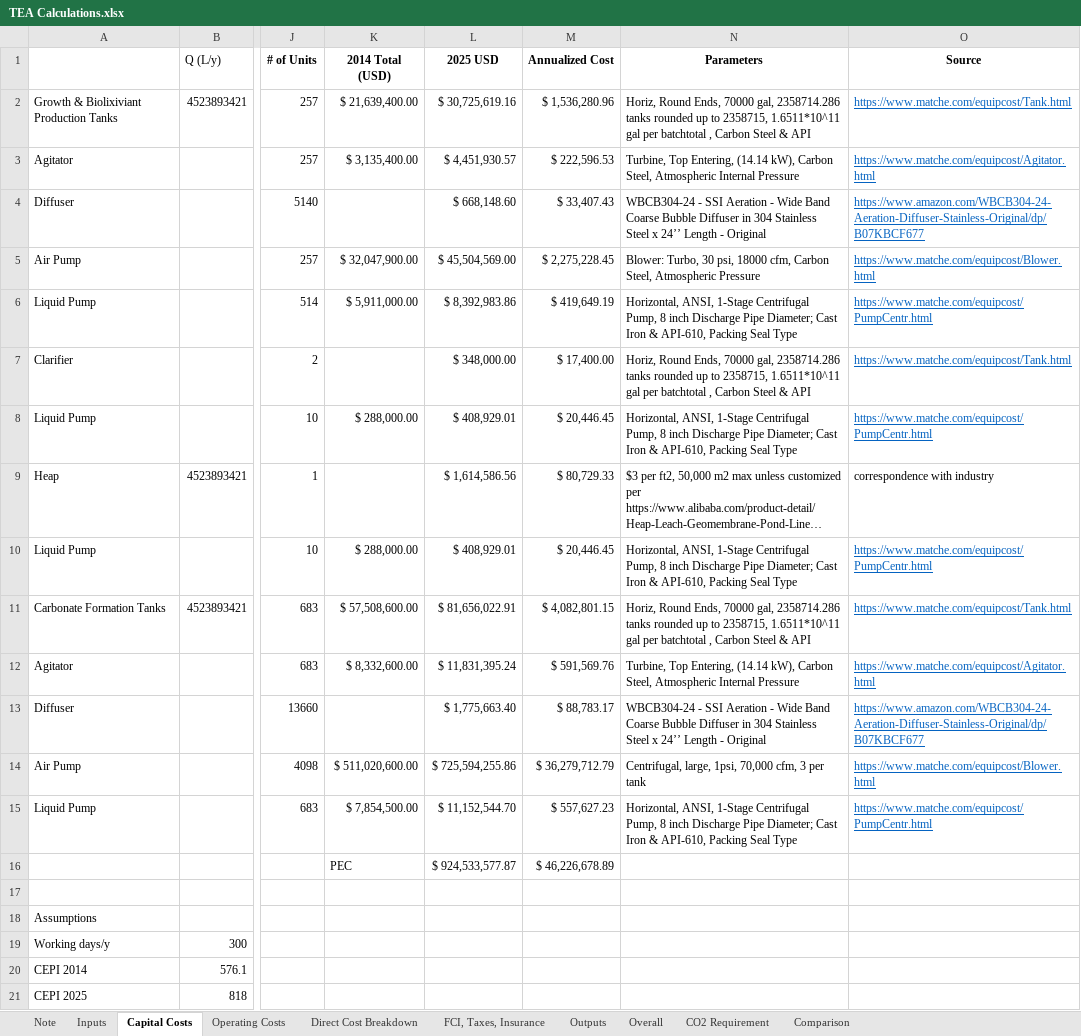
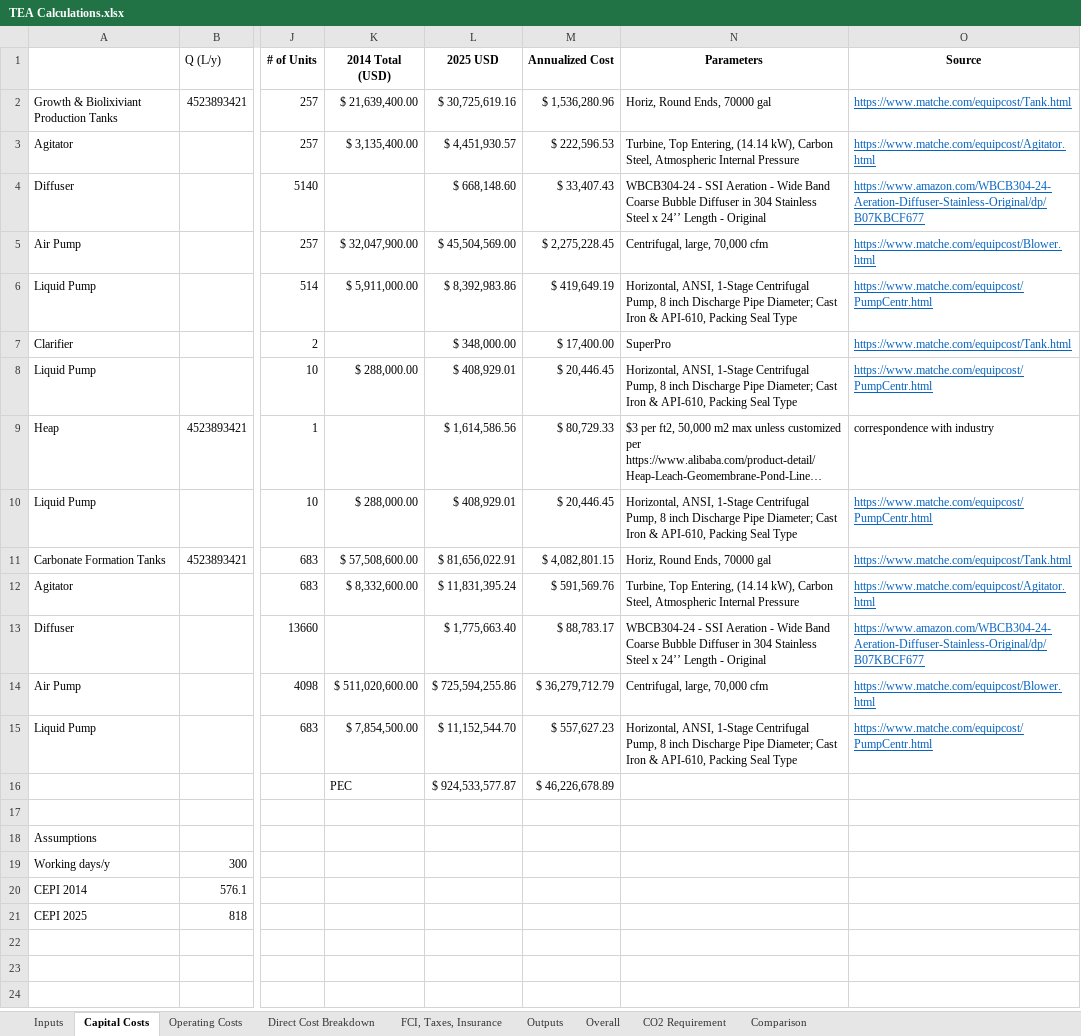
Before and after one commit to barstowlab/article-057-mt-scale-tea, an Excel workbook: TEA Calculations.xlsx, sheet Capital Costs, drawn as a sheet; only a part is shown, gaps mark what is left out; the shorter side is filled out with more unchanged rows; long unchanged cells end in …; values as stored, in another font and other column widths than the file's, no borders; the diff names each change by its address in the sheet, - before the commit and + after, or states it on an @@ line.

```diff
--- a/TEA Calculations.xlsx (sheet Capital Costs)
+++ b/TEA Calculations.xlsx (sheet Capital Costs)
-sheet tab: Note
-N2 (Parameters): …Ends, 70000 gal, 2358714.286 tanks rounded up to 2358715, 1.6511*10^11 gal per batchtotal , Carbon Steel & API
+N2 (Parameters): …Ends, 70000 gal
-N5 (Parameters): Blower: Turbo, 30 psi, 18000 cfm, Carbon Steel, Atmospheric Pressure
+N5 (Parameters): Centrifugal, large, 70,000 cfm
-N7 (Parameters): Horiz, Round Ends, 70000 gal, 2358714.286 tanks rounded up to 2358715, 1.6511*10^11 gal per batchtotal , Carbon Steel & API
+N7 (Parameters): SuperPro
-N11 (Parameters): …Ends, 70000 gal, 2358714.286 tanks rounded up to 2358715, 1.6511*10^11 gal per batchtotal , Carbon Steel & API
+N11 (Parameters): …Ends, 70000 gal
-N14 (Parameters): Centrifugal, large, 1psi, 70,000 cfm, 3 per tank
+N14 (Parameters): Centrifugal, large, 70,000 cfm
```
Also changed, not shown: sheet Overall, sheet Operating Costs, sheet FCI, Taxes, Insurance, sheet Comparison, sheet Outputs, sheet Direct Cost Breakdown, formulas that keep their value, charts or pictures.
